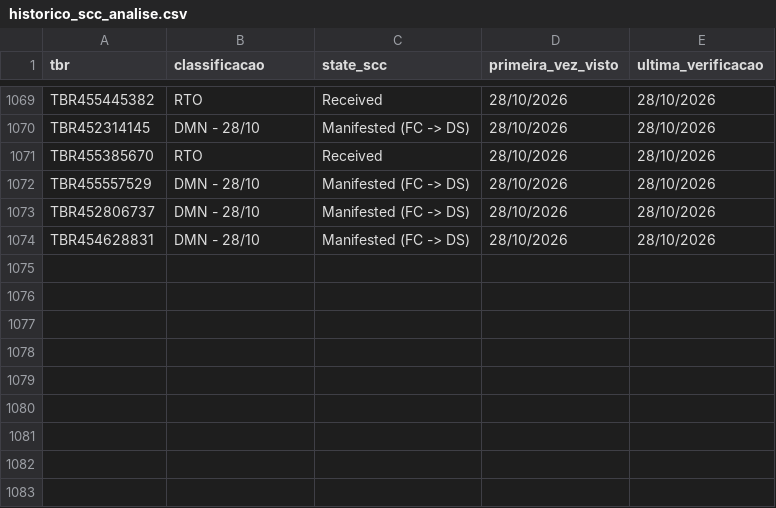
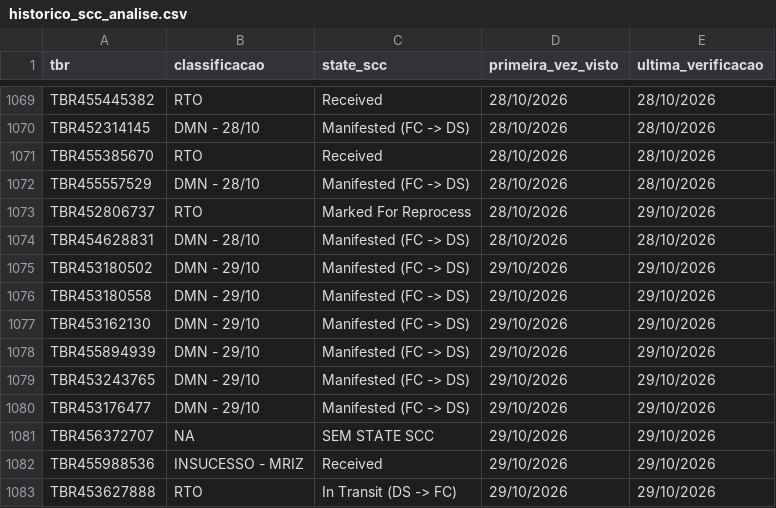
Before and after one commit to samuelgcomercial-tech/painel-operacao-dmnz-amxl, a CSV file: dados_nodes/LRN9/historico_scc_analise.csv, drawn as a sheet; only a part is shown, gaps mark what is left out.

Commit message:
Atualiza State Finalizador de 10 TBR(s)

```diff
--- a/dados_nodes/LRN9/historico_scc_analise.csv
+++ b/dados_nodes/LRN9/historico_scc_analise.csv
@@ -1072,3 +1072,12 @@ TBR455385670,RTO,Received,28/10/2026,28/10/2026
 TBR455557529,DMN - 28/10,Manifested (FC -> DS),28/10/2026,28/10/2026
-TBR452806737,DMN - 28/10,Manifested (FC -> DS),28/10/2026,28/10/2026
+TBR452806737,RTO,Marked For Reprocess,28/10/2026,29/10/2026
 TBR454628831,DMN - 28/10,Manifested (FC -> DS),28/10/2026,28/10/2026
+TBR453180502,DMN - 29/10,Manifested (FC -> DS),29/10/2026,29/10/2026
+TBR453180558,DMN - 29/10,Manifested (FC -> DS),29/10/2026,29/10/2026
+TBR453162130,DMN - 29/10,Manifested (FC -> DS),29/10/2026,29/10/2026
+TBR455894939,DMN - 29/10,Manifested (FC -> DS),29/10/2026,29/10/2026
+TBR453243765,DMN - 29/10,Manifested (FC -> DS),29/10/2026,29/10/2026
+TBR453176477,DMN - 29/10,Manifested (FC -> DS),29/10/2026,29/10/2026
+TBR456372707,NA,SEM STATE SCC,29/10/2026,29/10/2026
+TBR455988536,INSUCESSO - MRIZ,Received,29/10/2026,29/10/2026
+TBR453627888,RTO,In Transit (DS -> FC),29/10/2026,29/10/2026
```
